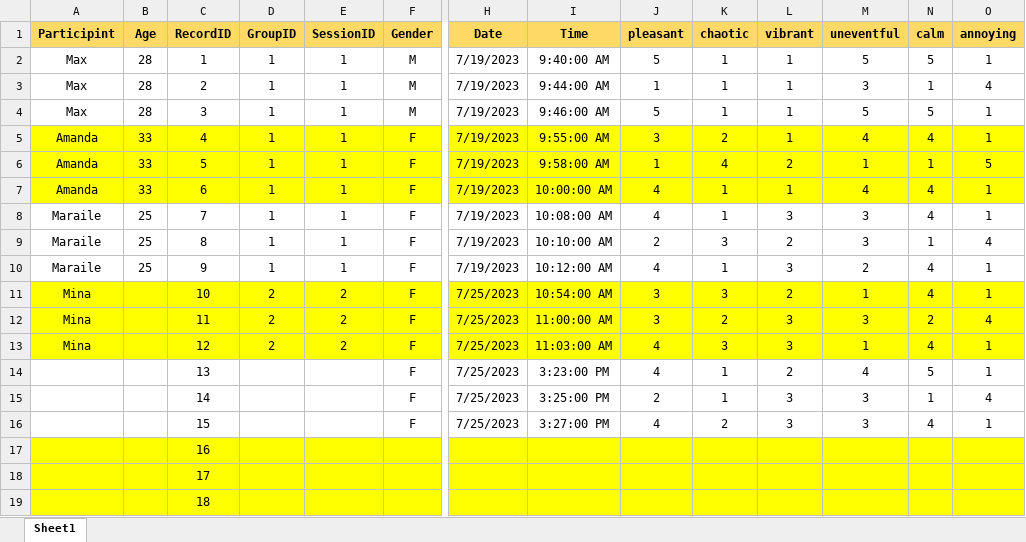
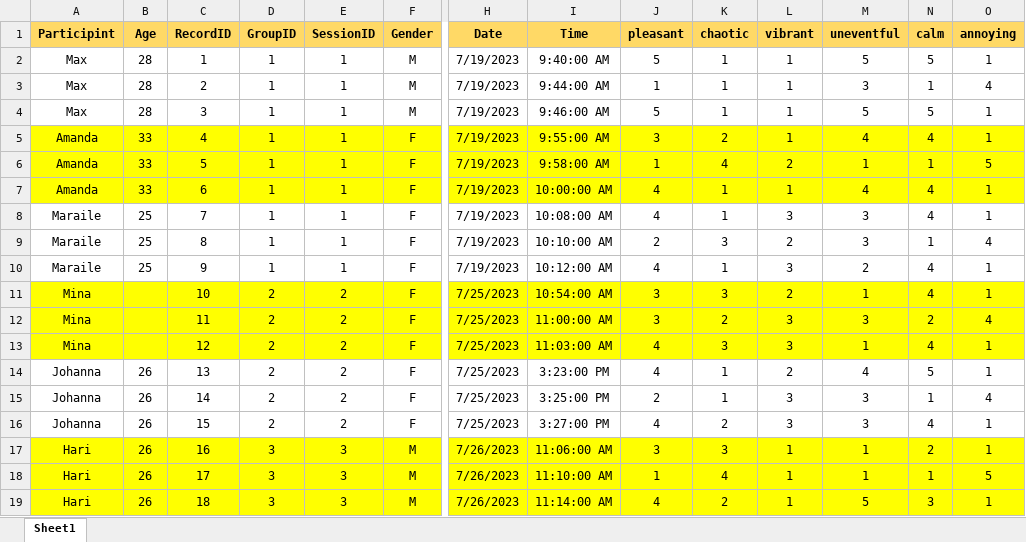
Before and after one commit to HussamAlBasha/IDS-Institute-for-Design-Strategies, an Excel workbook: Digital Workflow/Excel Docs/PAQs Answer.xlsx, sheet Sheet1, drawn as a sheet; only a part is shown, gaps mark what is left out; values as stored, in another font and other column widths than the file's, no borders; the diff covers the shown part only; the diff names each change by its address in the sheet, - before the commit and + after, or states it on an @@ line.

Commit message:
modifed PAQ file

```diff
--- a/Digital Workflow/Excel Docs/PAQs Answer.xlsx (sheet Sheet1)
+++ b/Digital Workflow/Excel Docs/PAQs Answer.xlsx (sheet Sheet1)
-A14:A16 (Participint): (empty)
+A14:A16 (Participint): Johanna
-B14:B19 (Age): (empty)
+B14:B19 (Age): 26
-D14:D16 (GroupID): (empty)
+D14:D16 (GroupID): 2
-E14:E16 (SessionID): (empty)
+E14:E16 (SessionID): 2
-A17:A19 (Participint): (empty)
+A17:A19 (Participint): Hari
-D17:D19 (GroupID): (empty)
+D17:D19 (GroupID): 3
-E17:E19 (SessionID): (empty)
+E17:E19 (SessionID): 3
-F17:F19 (Gender): (empty)
+F17:F19 (Gender): M
-H17:H19 (Date): (empty)
+H17:H19 (Date): 7/26/2023
-I17 (Time): (empty)
+I17 (Time): 11:06:00 AM
-J17 (pleasant): (empty)
+J17 (pleasant): 3
-K17 (chaotic): (empty)
+K17 (chaotic): 3
-L17:L19 (vibrant): (empty)
+L17:L19 (vibrant): 1
-M17:M18 (uneventful): (empty)
+M17:M18 (uneventful): 1
-N17 (calm): (empty)
+N17 (calm): 2
-O17 (annoying): (empty)
+O17 (annoying): 1
-I18 (Time): (empty)
+I18 (Time): 11:10:00 AM
-J18 (pleasant): (empty)
+J18 (pleasant): 1
-K18 (chaotic): (empty)
+K18 (chaotic): 4
-N18 (calm): (empty)
+N18 (calm): 1
-O18 (annoying): (empty)
+O18 (annoying): 5
-I19 (Time): (empty)
+I19 (Time): 11:14:00 AM
-J19 (pleasant): (empty)
+J19 (pleasant): 4
-K19 (chaotic): (empty)
+K19 (chaotic): 2
-M19 (uneventful): (empty)
+M19 (uneventful): 5
-N19 (calm): (empty)
+N19 (calm): 3
-O19 (annoying): (empty)
+O19 (annoying): 1
```
Also changed, not shown: 6 edited cells elsewhere in this sheet.
